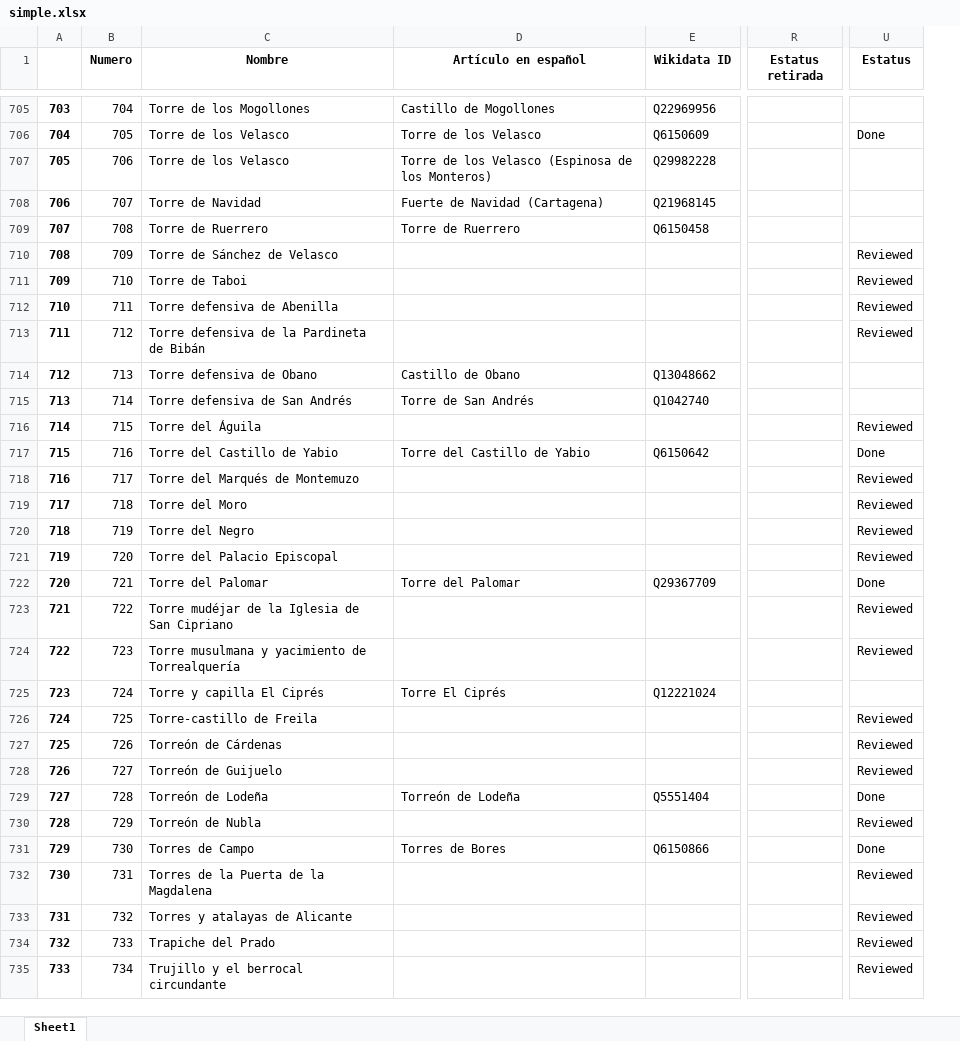
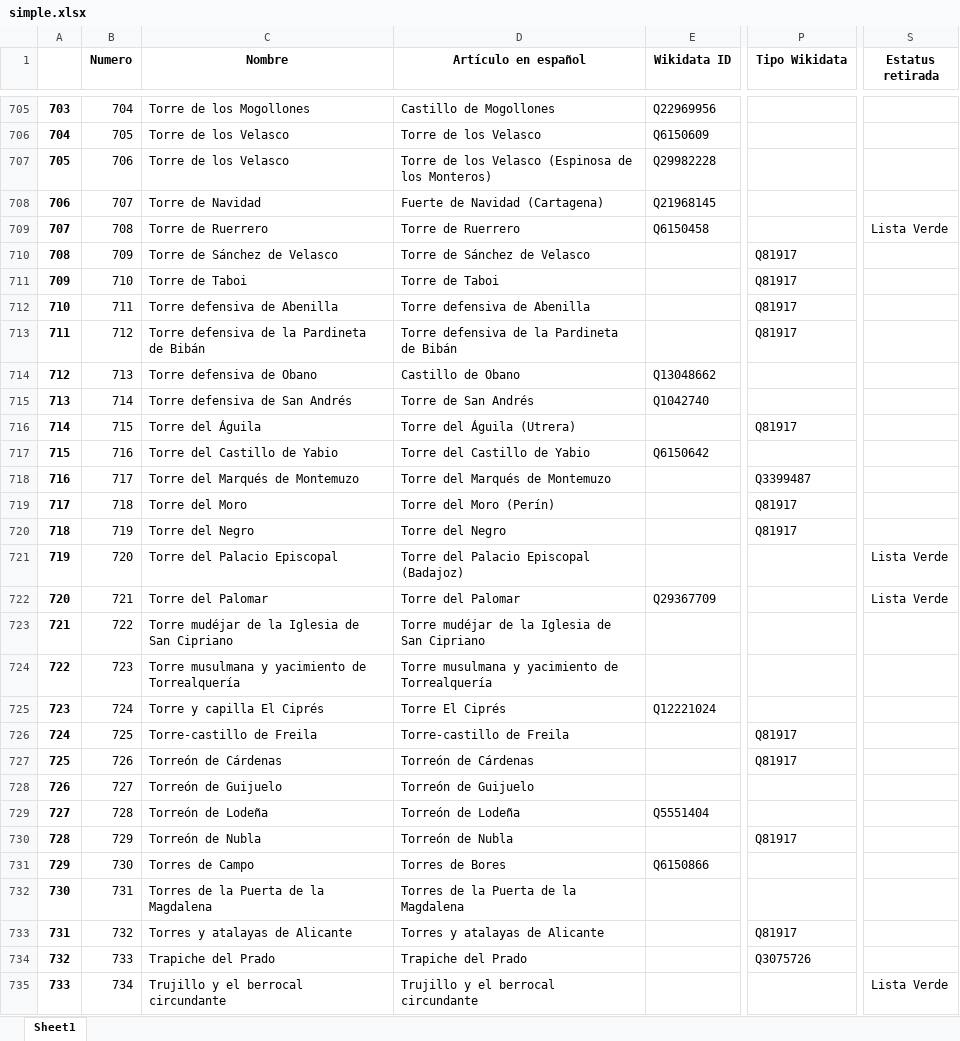
Before and after one commit to miguel-angel-monjas/red_list, an Excel workbook: simple.xlsx, sheet Sheet1, drawn as a sheet; only a part is shown, gaps mark what is left out; values as stored, in another font and other column widths than the file's, no borders; removed rows and columns are numbered as before the commit, all else as after; the diff covers the shown part only; the diff names each change by its address in the sheet, - before the commit and + after, or states it on an @@ line.

Commit message:
Estatus retirada

```diff
--- a/simple.xlsx (sheet Sheet1)
+++ b/simple.xlsx (sheet Sheet1)
+column P (Tipo Wikidata), rows 710-734: Q81917 | Q81917 | Q81917 | Q81917 |  |  | Q81917 |  | Q3399487 | Q81917 | Q81917 |  |  |  |  |  | Q81917 | Q81917 |  |  | Q81917 |  |  | Q81917 | Q3075726
-column U (Estatus), rows 706-735: Done |  |  |  | Reviewed | Reviewed | Reviewed | Reviewed |  |  | Reviewed | Done | Reviewed | Reviewed | Reviewed | Reviewed | Done | Reviewed | Reviewed |  | Reviewed | Reviewed | Reviewed | Done | Reviewed | Done | Reviewed | Reviewed | Reviewed | Reviewed
-S709 (Estatus retirada): (empty)
+S709 (Estatus retirada): Lista Verde
-D710 (Artículo en español): (empty)
+D710 (Artículo en español): Torre de Sánchez de Velasco
-D711 (Artículo en español): (empty)
+D711 (Artículo en español): Torre de Taboi
-D712 (Artículo en español): (empty)
+D712 (Artículo en español): Torre defensiva de Abenilla
-D713 (Artículo en español): (empty)
+D713 (Artículo en español): Torre defensiva de la Pardineta de Bibán
-D716 (Artículo en español): (empty)
+D716 (Artículo en español): Torre del Águila (Utrera)
-D718 (Artículo en español): (empty)
+D718 (Artículo en español): Torre del Marqués de Montemuzo
-D719 (Artículo en español): (empty)
+D719 (Artículo en español): Torre del Moro (Perín)
-D720 (Artículo en español): (empty)
+D720 (Artículo en español): Torre del Negro
-D721 (Artículo en español): (empty)
+D721 (Artículo en español): Torre del Palacio Episcopal (Badajoz)
-S721:S722 (Estatus retirada): (empty)
+S721:S722 (Estatus retirada): Lista Verde
-D723 (Artículo en español): (empty)
+D723 (Artículo en español): Torre mudéjar de la Iglesia de San Cipriano
-D724 (Artículo en español): (empty)
+D724 (Artículo en español): Torre musulmana y yacimiento de Torrealquería
-D726 (Artículo en español): (empty)
+D726 (Artículo en español): Torre-castillo de Freila
-D727 (Artículo en español): (empty)
+D727 (Artículo en español): Torreón de Cárdenas
-D728 (Artículo en español): (empty)
+D728 (Artículo en español): Torreón de Guijuelo
-D730 (Artículo en español): (empty)
+D730 (Artículo en español): Torreón de Nubla
-D732 (Artículo en español): (empty)
+D732 (Artículo en español): Torres de la Puerta de la Magdalena
-D733 (Artículo en español): (empty)
+D733 (Artículo en español): Torres y atalayas de Alicante
-D734 (Artículo en español): (empty)
+D734 (Artículo en español): Trapiche del Prado
-D735 (Artículo en español): (empty)
+D735 (Artículo en español): Trujillo y el berrocal circundante
-S735 (Estatus retirada): (empty)
+S735 (Estatus retirada): Lista Verde
```
Also changed, not shown: 185 edited cells elsewhere in this sheet, 1 other file.
